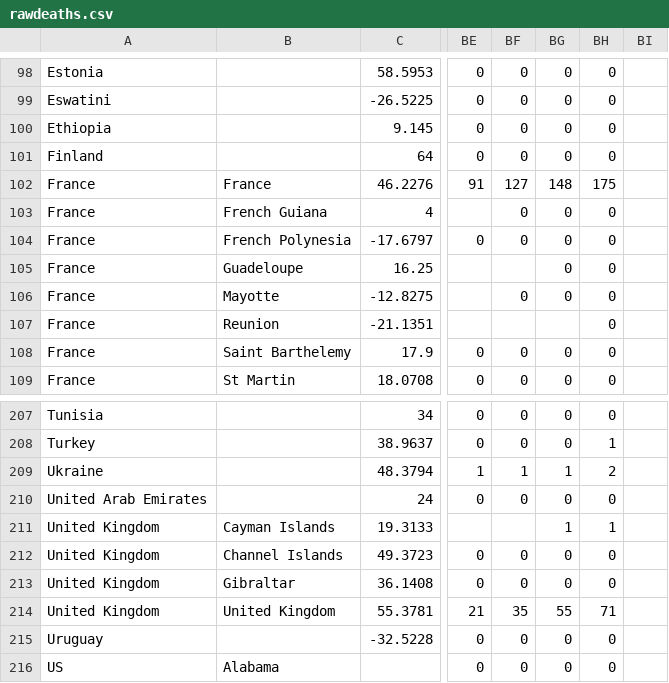
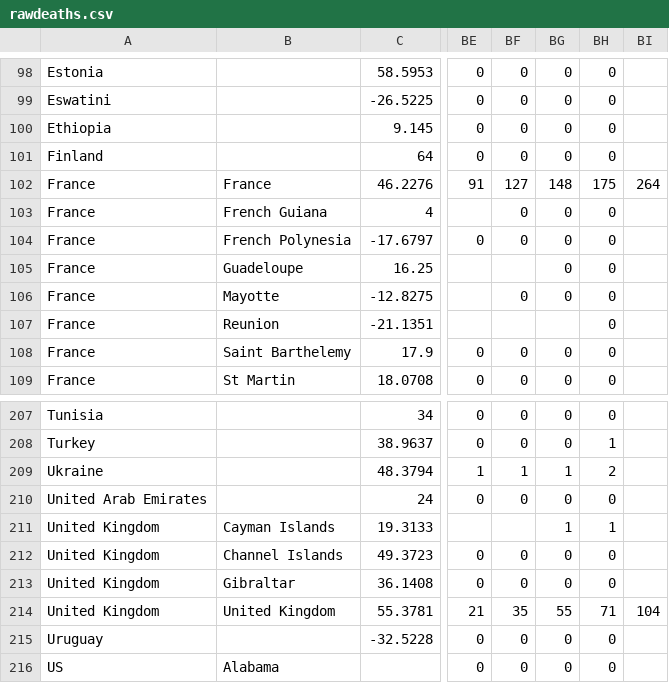
Before and after one commit to sd/covid-outbreaks, a CSV file: src/data/rawdeaths.csv, drawn as a sheet; only a part is shown, gaps mark what is left out; the diff names each change by its address in the sheet, - before the commit and + after, or states it on an @@ line.

Commit message:
data

```diff
--- a/src/data/rawdeaths.csv
+++ b/src/data/rawdeaths.csv
-BI102: (empty)
+BI102: 264
-BI214: (empty)
+BI214: 104
```
Also changed, not shown: src/data/rawcases.csv, 2 other files.
